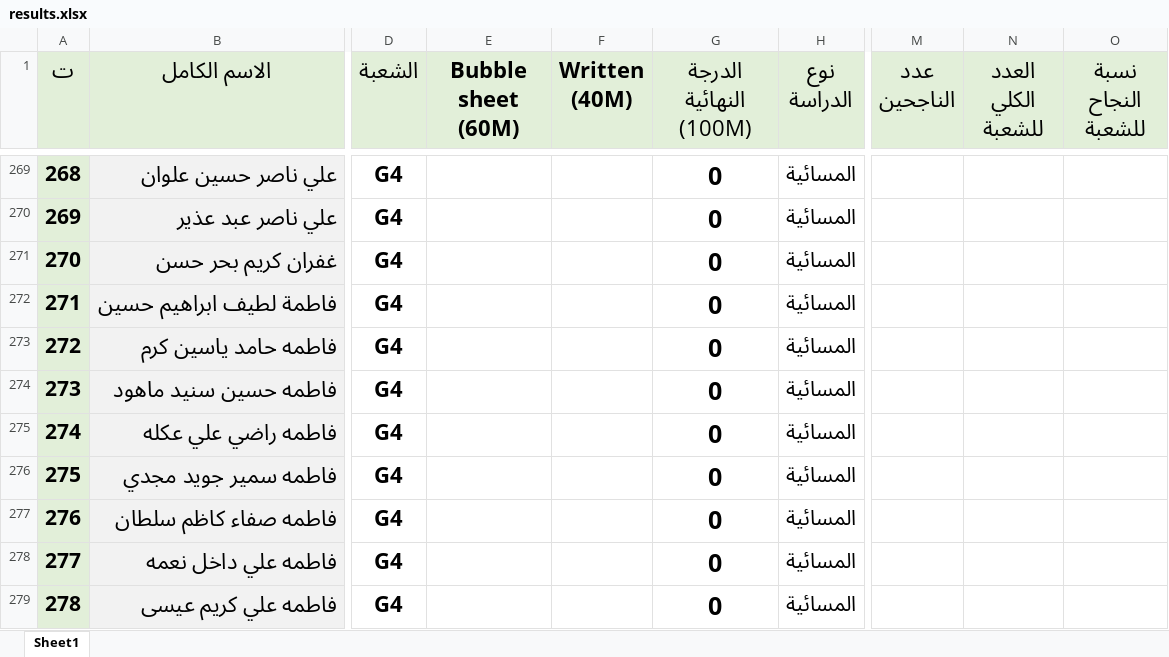
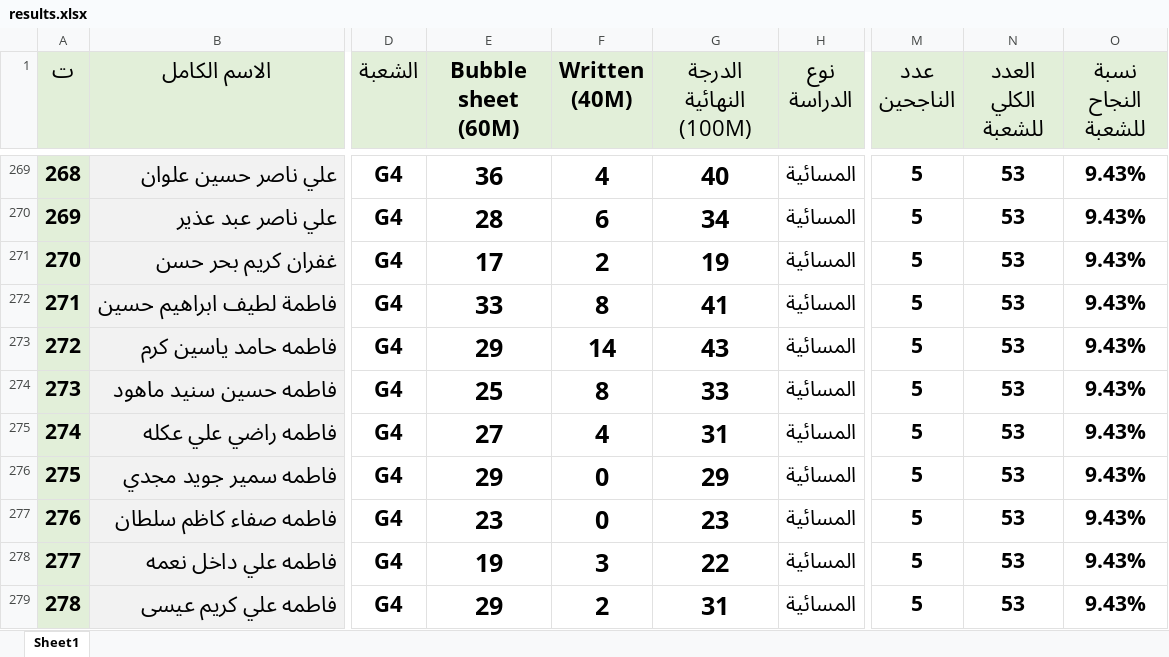
Before and after one commit to ahmed87000/student-results-system, an Excel workbook: results.xlsx, sheet Sheet1, drawn as a sheet; only a part is shown, gaps mark what is left out; values as stored, in another font and other column widths than the file's, no borders; the diff covers the shown part only; the diff names each change by its address in the sheet, - before the commit and + after, or states it on an @@ line.

```diff
--- a/results.xlsx (sheet Sheet1)
+++ b/results.xlsx (sheet Sheet1)
-E269 (Bubble sheet (60M)): (empty)
+E269 (Bubble sheet (60M)): 36
-F269 (Written (40M)): (empty)
+F269 (Written (40M)): 4
-G269 (الدرجة النهائية (100M)): 0
+G269 (الدرجة النهائية (100M)): 40
-M269:M279 (عدد الناجحين): (empty)
+M269:M279 (عدد الناجحين): 5
-N269:N279 (العدد الكلي للشعبة): (empty)
+N269:N279 (العدد الكلي للشعبة): 53
-O269:O279 (نسبة النجاح للشعبة): (empty)
+O269:O279 (نسبة النجاح للشعبة): 9.43%
-E270 (Bubble sheet (60M)): (empty)
+E270 (Bubble sheet (60M)): 28
-F270 (Written (40M)): (empty)
+F270 (Written (40M)): 6
-G270 (الدرجة النهائية (100M)): 0
+G270 (الدرجة النهائية (100M)): 34
-E271 (Bubble sheet (60M)): (empty)
+E271 (Bubble sheet (60M)): 17
-F271 (Written (40M)): (empty)
+F271 (Written (40M)): 2
-G271 (الدرجة النهائية (100M)): 0
+G271 (الدرجة النهائية (100M)): 19
-E272 (Bubble sheet (60M)): (empty)
+E272 (Bubble sheet (60M)): 33
-F272 (Written (40M)): (empty)
+F272 (Written (40M)): 8
-G272 (الدرجة النهائية (100M)): 0
+G272 (الدرجة النهائية (100M)): 41
-E273 (Bubble sheet (60M)): (empty)
+E273 (Bubble sheet (60M)): 29
-F273 (Written (40M)): (empty)
+F273 (Written (40M)): 14
-G273 (الدرجة النهائية (100M)): 0
+G273 (الدرجة النهائية (100M)): 43
-E274 (Bubble sheet (60M)): (empty)
+E274 (Bubble sheet (60M)): 25
-F274 (Written (40M)): (empty)
+F274 (Written (40M)): 8
-G274 (الدرجة النهائية (100M)): 0
+G274 (الدرجة النهائية (100M)): 33
-E275 (Bubble sheet (60M)): (empty)
+E275 (Bubble sheet (60M)): 27
-F275 (Written (40M)): (empty)
+F275 (Written (40M)): 4
-G275 (الدرجة النهائية (100M)): 0
+G275 (الدرجة النهائية (100M)): 31
-E276 (Bubble sheet (60M)): (empty)
+E276 (Bubble sheet (60M)): 29
-F276:F277 (Written (40M)): (empty)
+F276:F277 (Written (40M)): 0
-G276 (الدرجة النهائية (100M)): 0
+G276 (الدرجة النهائية (100M)): 29
-E277 (Bubble sheet (60M)): (empty)
+E277 (Bubble sheet (60M)): 23
-G277 (الدرجة النهائية (100M)): 0
+G277 (الدرجة النهائية (100M)): 23
-E278 (Bubble sheet (60M)): (empty)
+E278 (Bubble sheet (60M)): 19
-F278 (Written (40M)): (empty)
+F278 (Written (40M)): 3
-G278 (الدرجة النهائية (100M)): 0
+G278 (الدرجة النهائية (100M)): 22
-E279 (Bubble sheet (60M)): (empty)
+E279 (Bubble sheet (60M)): 29
-F279 (Written (40M)): (empty)
+F279 (Written (40M)): 2
-G279 (الدرجة النهائية (100M)): 0
+G279 (الدرجة النهائية (100M)): 31
```
Also changed, not shown: 1013 edited cells elsewhere in this sheet.
